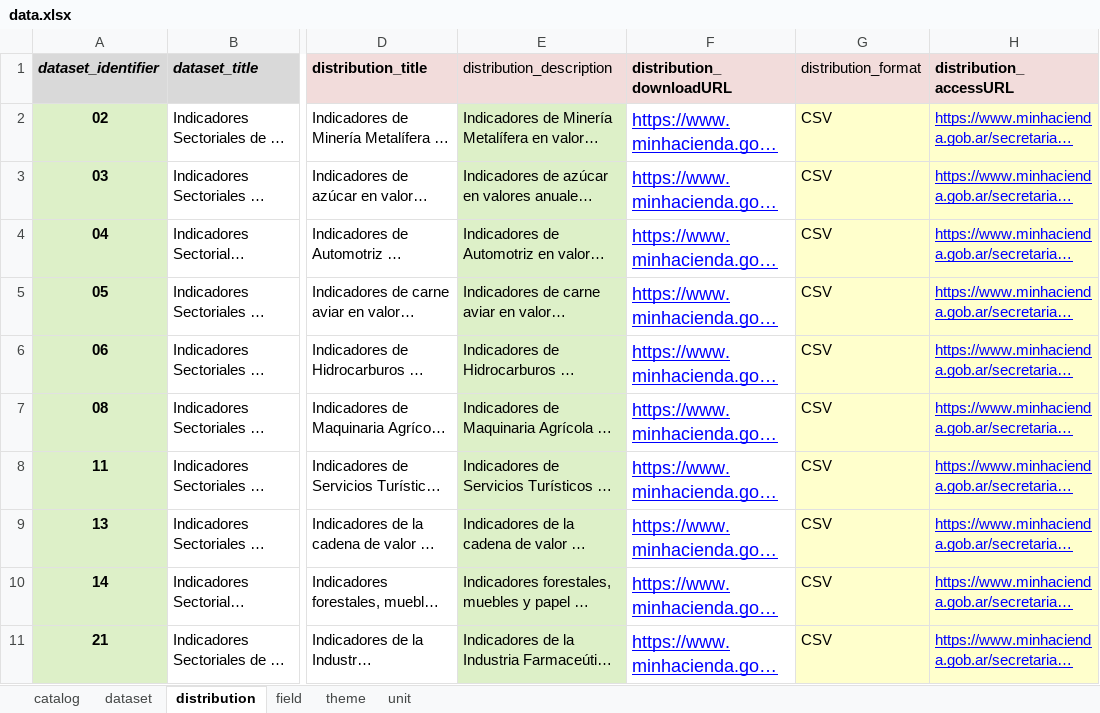
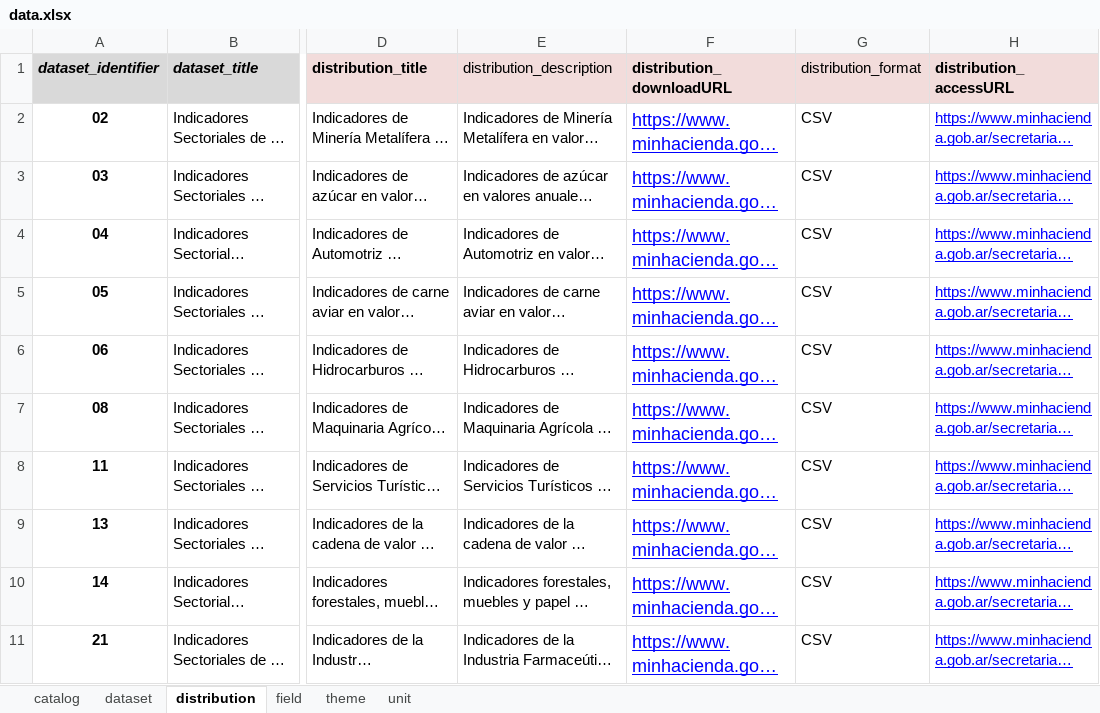
Before and after one commit to augustodevesa/libreria-catalogos, an Excel workbook: sspmi/data.xlsx, sheet distribution, drawn as a sheet; only a part is shown, gaps mark what is left out; long unchanged cells end in …; values as stored, in another font and other column widths than the file's, no borders; the diff covers the shown part only; the diff names each change by its address in the sheet, - before the commit and + after, or states it on an @@ line.

```diff
--- a/sspmi/data.xlsx (sheet distribution)
+++ b/sspmi/data.xlsx (sheet distribution)
-A2:A11 fill: #DDF0C8
+A2:A11 fill: none
-E2:E11 fill: #DDF0C8
+E2:E11 fill: none
-G2:H11 fill: #FFFFCC
+G2:H11 fill: none
```
Also changed, not shown: 2 added rows and cell formats elsewhere in this sheet, sheet field, sheet dataset.
